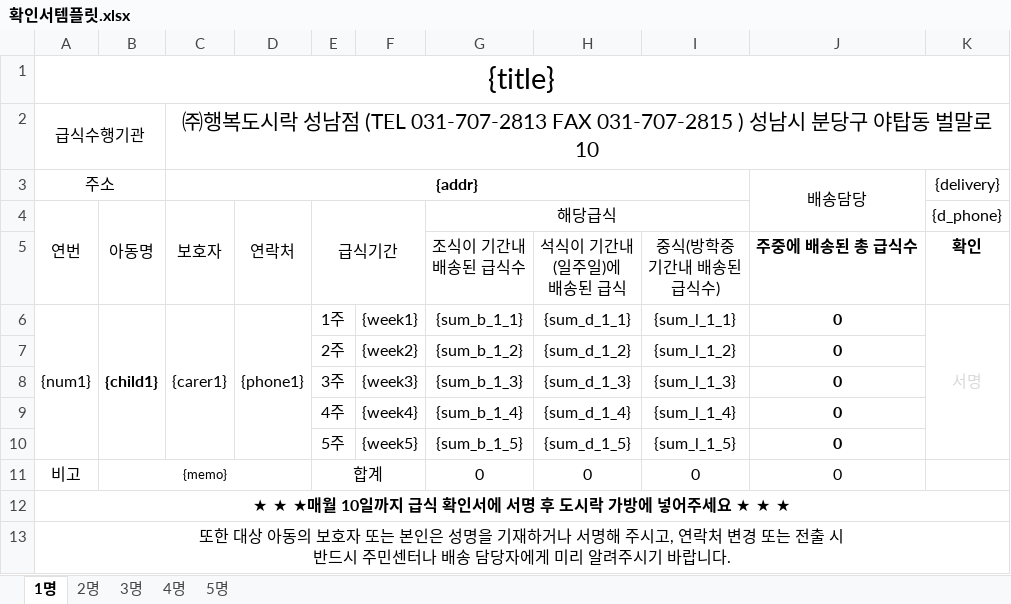
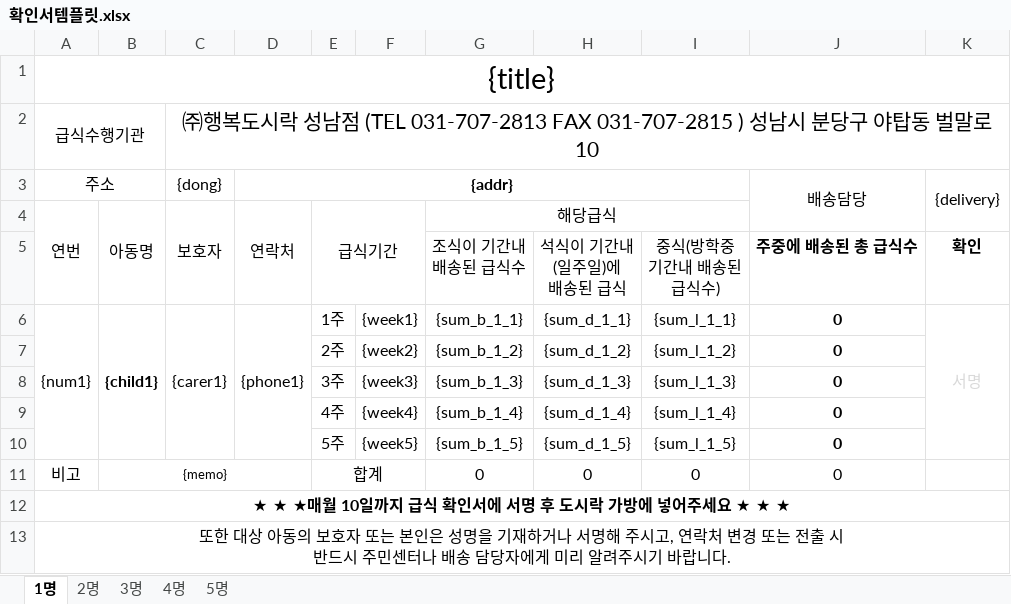
Before and after one commit to juyoung9653/meal-macro3, an Excel workbook: assets/확인서템플릿.xlsx, sheet 1명, drawn as a sheet; values as stored, in another font and other column widths than the file's, no borders; the diff names each change by its address in the sheet, - before the commit and + after, or states it on an @@ line.

```diff
--- a/assets/확인서템플릿.xlsx (sheet 1명)
+++ b/assets/확인서템플릿.xlsx (sheet 1명)
-C3: {addr}
+C3: {dong}
-C3 bold: on
+C3 bold: off
-C3:I3 merged
-D3: (empty)
+D3: {addr}
+D3:I3 merged
+K3:K4 merged
-K4 ({delivery}): {d_phone}
+K4 ({delivery}): (empty)
```
Also changed, not shown: sheet 2명, sheet 3명, sheet 4명, sheet 5명, 19 other files.
